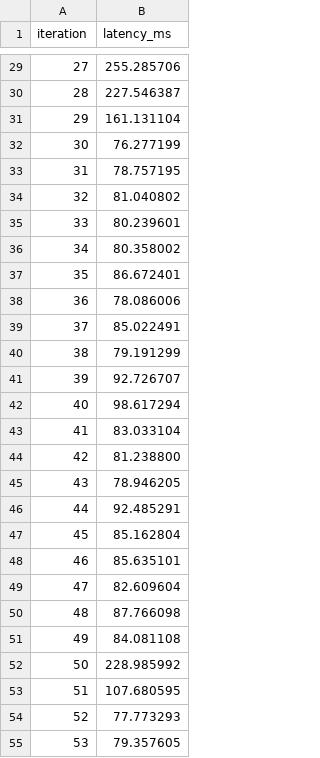
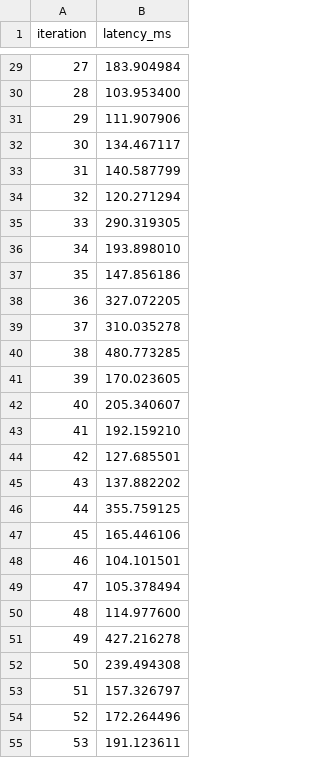
Before and after one commit to boggioMichael/ms, a CSV file: docs/demo_evidence/csv/latency_measurements.csv, drawn as a sheet; only a part is shown, gaps mark what is left out; the diff covers the shown part only.

```diff
--- a/docs/demo_evidence/csv/latency_measurements.csv
+++ b/docs/demo_evidence/csv/latency_measurements.csv
@@ -29,27 +29,27 @@ iteration,latency_ms
-27,255.285706
-28,227.546387
-29,161.131104
-30,76.277199
-31,78.757195
-32,81.040802
-33,80.239601
-34,80.358002
-35,86.672401
-36,78.086006
-37,85.022491
-38,79.191299
-39,92.726707
-40,98.617294
-41,83.033104
-42,81.238800
-43,78.946205
-44,92.485291
-45,85.162804
-46,85.635101
-47,82.609604
-48,87.766098
-49,84.081108
-50,228.985992
-51,107.680595
-52,77.773293
-53,79.357605
+27,183.904984
+28,103.953400
+29,111.907906
+30,134.467117
+31,140.587799
+32,120.271294
+33,290.319305
+34,193.898010
+35,147.856186
+36,327.072205
+37,310.035278
+38,480.773285
+39,170.023605
+40,205.340607
+41,192.159210
+42,127.685501
+43,137.882202
+44,355.759125
+45,165.446106
+46,104.101501
+47,105.378494
+48,114.977600
+49,427.216278
+50,239.494308
+51,157.326797
+52,172.264496
+53,191.123611
```
Also changed, not shown: 73 edited cells elsewhere in this file, 29 other files.
